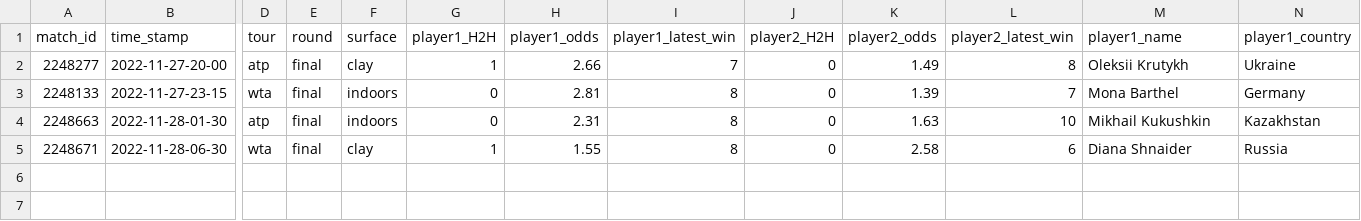
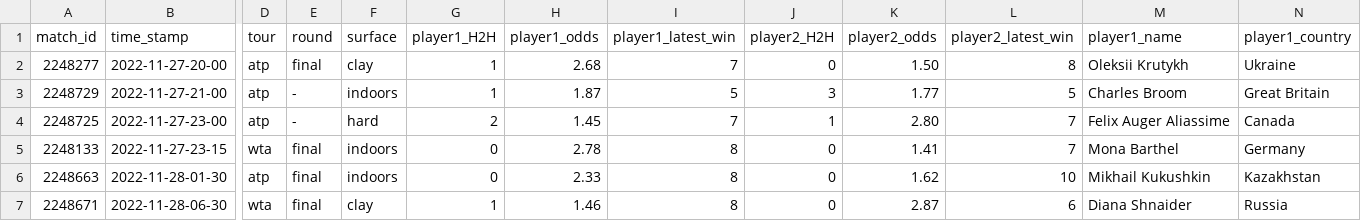
Before and after one commit to ebijun1007/tennis_all_tour_scraper, a CSV file: data/next_48_hours_match.csv, drawn as a sheet; only a part is shown, gaps mark what is left out; addresses are those after the commit; rows hold the shown columns only; the diff names each change by its address in the sheet, - before the commit and + after, or states it on an @@ line.

Commit message:
Update Match Schedules

```diff
--- a/data/next_48_hours_match.csv
+++ b/data/next_48_hours_match.csv
-H2 (player1_odds): 2.66
+H2 (player1_odds): 2.68
-K2 (player2_odds): 1.49
+K2 (player2_odds): 1.50
+row 3: 2248729 | 2022-11-27-21-00 | atp | - | indoors | 1 | 1.87 | 5 | 3 | 1.77 | 5 | Charles Broom | Great Britain
+row 4: 2248725 | 2022-11-27-23-00 | atp | - | hard | 2 | 1.45 | 7 | 1 | 2.80 | 7 | Felix Auger Aliassime | Canada
-H5 (player1_odds): 2.81
+H5 (player1_odds): 2.78
-K5 (player2_odds): 1.39
+K5 (player2_odds): 1.41
-H6 (player1_odds): 2.31
+H6 (player1_odds): 2.33
-K6 (player2_odds): 1.63
+K6 (player2_odds): 1.62
-H7 (player1_odds): 1.55
+H7 (player1_odds): 1.46
-K7 (player2_odds): 2.58
+K7 (player2_odds): 2.87
```
Also changed, not shown: 1 other file.
